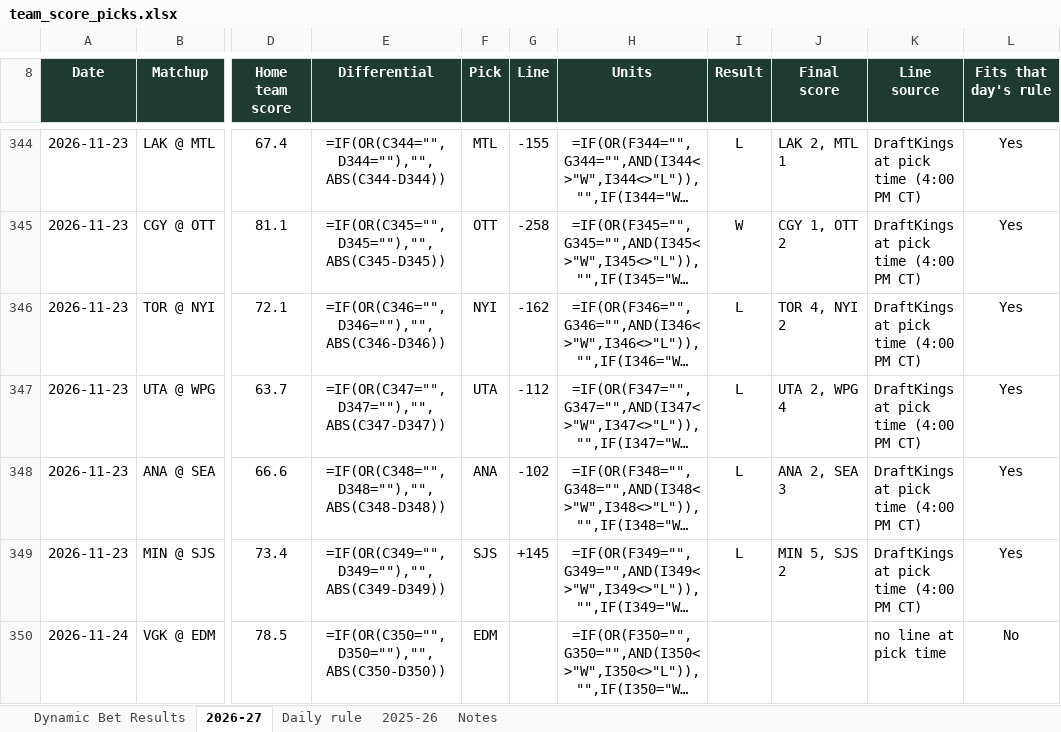
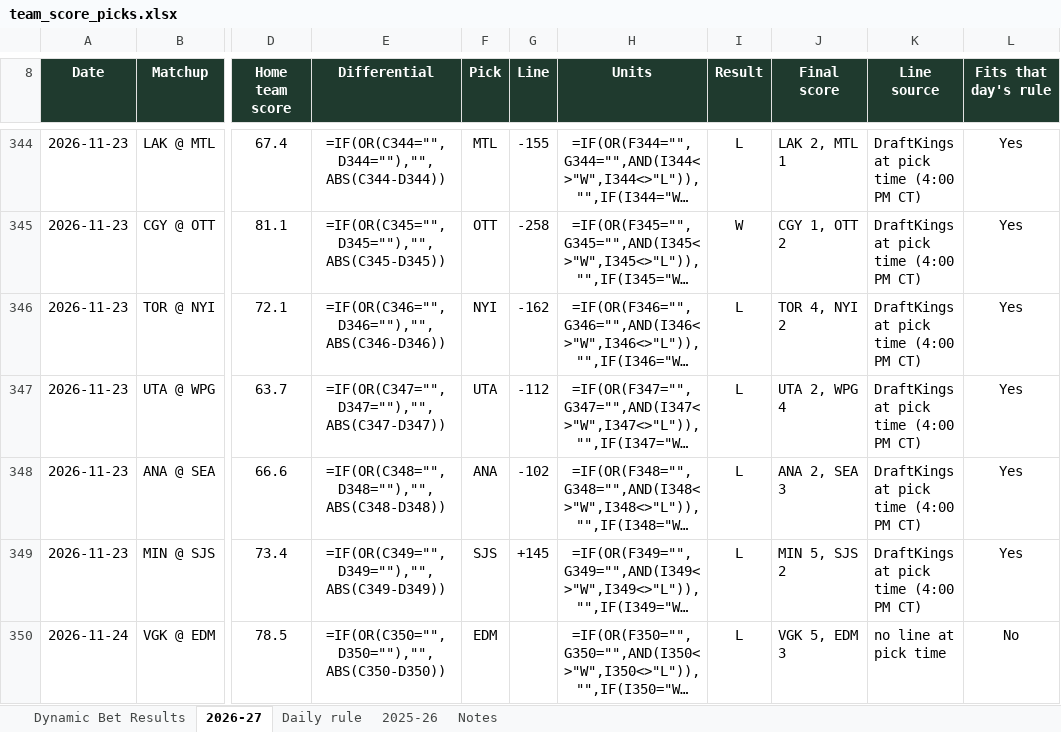
Before and after one commit to starsviz/starsviz.github.io, an Excel workbook: team_score_picks.xlsx, sheet 2026-27, drawn as a sheet; only a part is shown, gaps mark what is left out; long unchanged cells end in …; values as stored, in another font and other column widths than the file's, no borders; formulas without a stored value are shown as written; conditional formats not drawn; the diff names each change by its address in the sheet, - before the commit and + after, or states it on an @@ line.

```diff
--- a/team_score_picks.xlsx (sheet 2026-27)
+++ b/team_score_picks.xlsx (sheet 2026-27)
-I350 (Result): (empty)
+I350 (Result): L
-J350 (Final score): (empty)
+J350 (Final score): VGK 5, EDM 3
```
Also changed, not shown: sheet Daily rule, sheet Notes, 3 other files.
